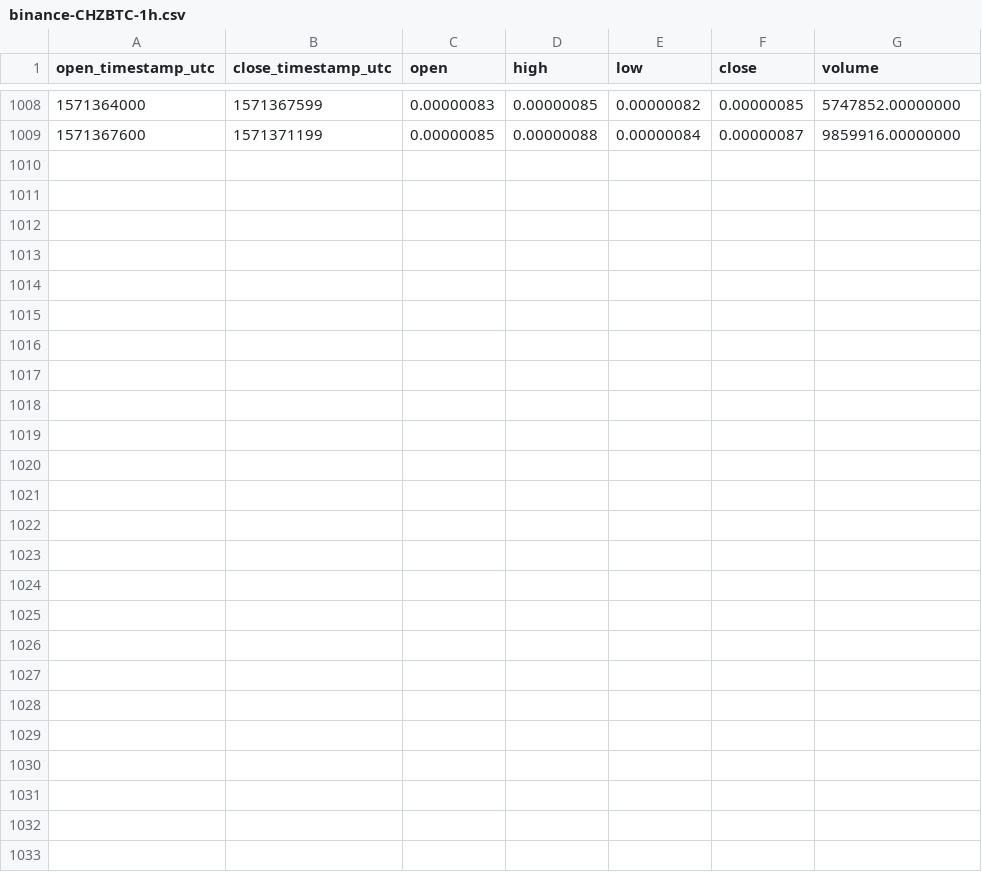
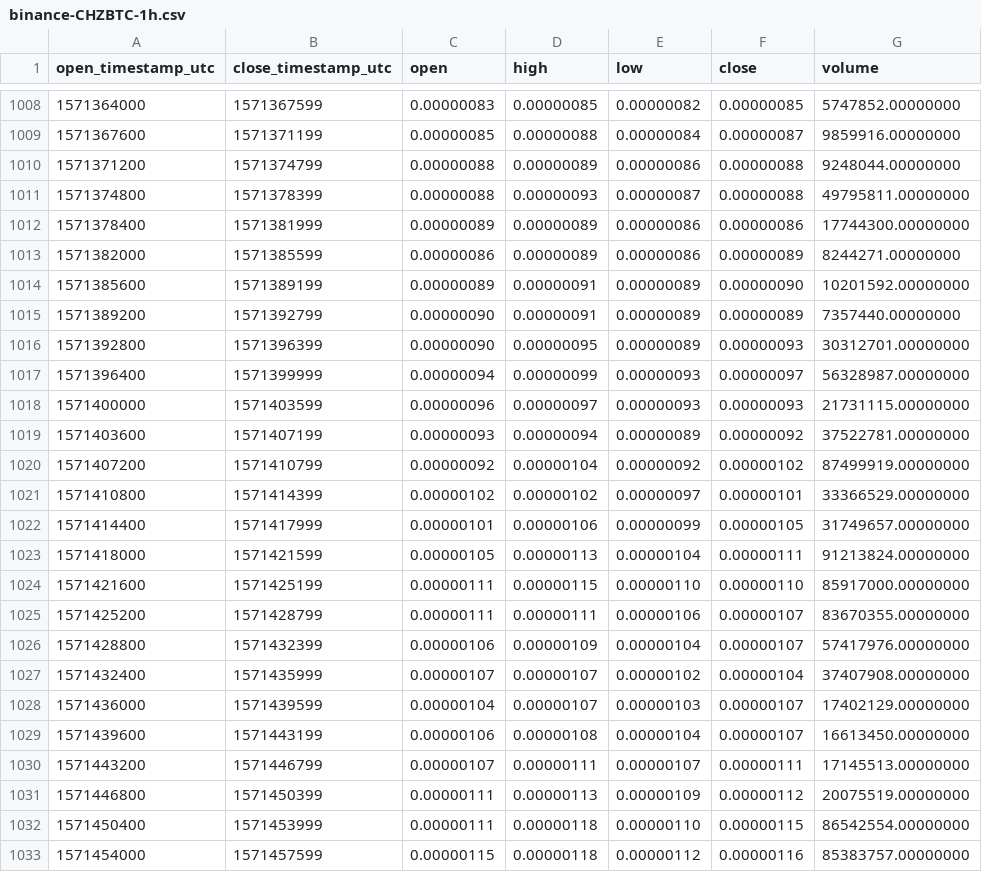
Before and after one commit to cryptobigbro/binance-CHZBTC, a CSV file: binance-CHZBTC-1h.csv, drawn as a sheet; only a part is shown, gaps mark what is left out; the diff names each change by its address in the sheet, - before the commit and + after, or states it on an @@ line.

Commit message:
Update OHLCV data.

```diff
--- a/binance-CHZBTC-1h.csv
+++ b/binance-CHZBTC-1h.csv
+row 1010: 1571371200 | 1571374799 | 0.00000088 | 0.00000089 | 0.00000086 | 0.00000088 | 9248044.00000000
+row 1011: 1571374800 | 1571378399 | 0.00000088 | 0.00000093 | 0.00000087 | 0.00000088 | 49795811.00000000
+row 1012: 1571378400 | 1571381999 | 0.00000089 | 0.00000089 | 0.00000086 | 0.00000086 | 17744300.00000000
+row 1013: 1571382000 | 1571385599 | 0.00000086 | 0.00000089 | 0.00000086 | 0.00000089 | 8244271.00000000
+row 1014: 1571385600 | 1571389199 | 0.00000089 | 0.00000091 | 0.00000089 | 0.00000090 | 10201592.00000000
+row 1015: 1571389200 | 1571392799 | 0.00000090 | 0.00000091 | 0.00000089 | 0.00000089 | 7357440.00000000
+row 1016: 1571392800 | 1571396399 | 0.00000090 | 0.00000095 | 0.00000089 | 0.00000093 | 30312701.00000000
+row 1017: 1571396400 | 1571399999 | 0.00000094 | 0.00000099 | 0.00000093 | 0.00000097 | 56328987.00000000
+row 1018: 1571400000 | 1571403599 | 0.00000096 | 0.00000097 | 0.00000093 | 0.00000093 | 21731115.00000000
+row 1019: 1571403600 | 1571407199 | 0.00000093 | 0.00000094 | 0.00000089 | 0.00000092 | 37522781.00000000
+row 1020: 1571407200 | 1571410799 | 0.00000092 | 0.00000104 | 0.00000092 | 0.00000102 | 87499919.00000000
+row 1021: 1571410800 | 1571414399 | 0.00000102 | 0.00000102 | 0.00000097 | 0.00000101 | 33366529.00000000
+row 1022: 1571414400 | 1571417999 | 0.00000101 | 0.00000106 | 0.00000099 | 0.00000105 | 31749657.00000000
+row 1023: 1571418000 | 1571421599 | 0.00000105 | 0.00000113 | 0.00000104 | 0.00000111 | 91213824.00000000
+row 1024: 1571421600 | 1571425199 | 0.00000111 | 0.00000115 | 0.00000110 | 0.00000110 | 85917000.00000000
+row 1025: 1571425200 | 1571428799 | 0.00000111 | 0.00000111 | 0.00000106 | 0.00000107 | 83670355.00000000
+row 1026: 1571428800 | 1571432399 | 0.00000106 | 0.00000109 | 0.00000104 | 0.00000107 | 57417976.00000000
+row 1027: 1571432400 | 1571435999 | 0.00000107 | 0.00000107 | 0.00000102 | 0.00000104 | 37407908.00000000
+row 1028: 1571436000 | 1571439599 | 0.00000104 | 0.00000107 | 0.00000103 | 0.00000107 | 17402129.00000000
+row 1029: 1571439600 | 1571443199 | 0.00000106 | 0.00000108 | 0.00000104 | 0.00000107 | 16613450.00000000
+row 1030: 1571443200 | 1571446799 | 0.00000107 | 0.00000111 | 0.00000107 | 0.00000111 | 17145513.00000000
+row 1031: 1571446800 | 1571450399 | 0.00000111 | 0.00000113 | 0.00000109 | 0.00000112 | 20075519.00000000
+row 1032: 1571450400 | 1571453999 | 0.00000111 | 0.00000118 | 0.00000110 | 0.00000115 | 86542554.00000000
+row 1033: 1571454000 | 1571457599 | 0.00000115 | 0.00000118 | 0.00000112 | 0.00000116 | 85383757.00000000
```
Also changed, not shown: binance-CHZBTC-1d.csv.
